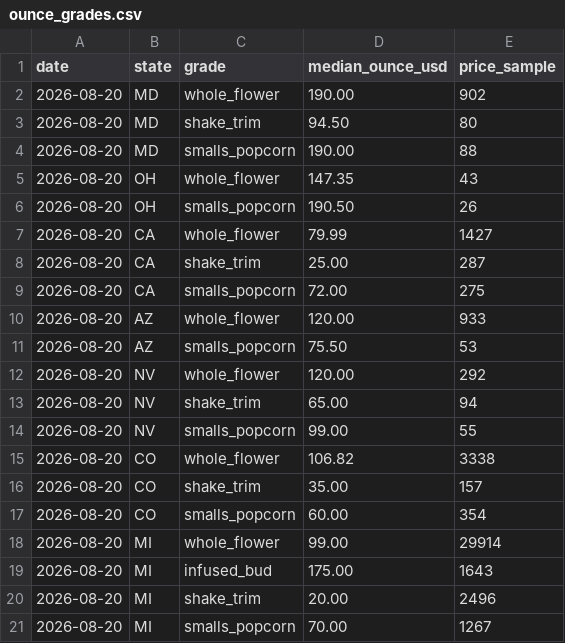
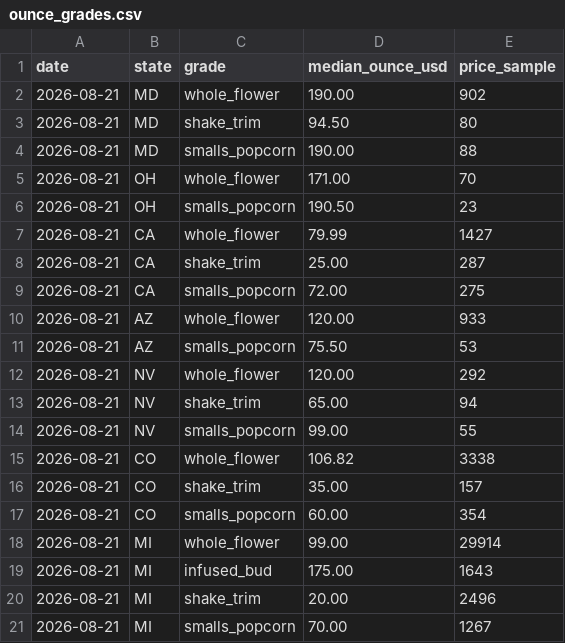
Before and after one commit to sarmis500-web/cannabis-price-index, a CSV file: data/2026-08/ounce_grades.csv, drawn as a sheet.

```diff
--- a/data/2026-08/ounce_grades.csv
+++ b/data/2026-08/ounce_grades.csv
@@ -1,21 +1,21 @@
 date,state,grade,median_ounce_usd,price_sample
-2026-08-20,MD,whole_flower,190.00,902
-2026-08-20,MD,shake_trim,94.50,80
-2026-08-20,MD,smalls_popcorn,190.00,88
-2026-08-20,OH,whole_flower,147.35,43
-2026-08-20,OH,smalls_popcorn,190.50,26
-2026-08-20,CA,whole_flower,79.99,1427
-2026-08-20,CA,shake_trim,25.00,287
-2026-08-20,CA,smalls_popcorn,72.00,275
-2026-08-20,AZ,whole_flower,120.00,933
-2026-08-20,AZ,smalls_popcorn,75.50,53
-2026-08-20,NV,whole_flower,120.00,292
-2026-08-20,NV,shake_trim,65.00,94
-2026-08-20,NV,smalls_popcorn,99.00,55
-2026-08-20,CO,whole_flower,106.82,3338
-2026-08-20,CO,shake_trim,35.00,157
-2026-08-20,CO,smalls_popcorn,60.00,354
-2026-08-20,MI,whole_flower,99.00,29914
-2026-08-20,MI,infused_bud,175.00,1643
-2026-08-20,MI,shake_trim,20.00,2496
-2026-08-20,MI,smalls_popcorn,70.00,1267
+2026-08-21,MD,whole_flower,190.00,902
+2026-08-21,MD,shake_trim,94.50,80
+2026-08-21,MD,smalls_popcorn,190.00,88
+2026-08-21,OH,whole_flower,171.00,70
+2026-08-21,OH,smalls_popcorn,190.50,23
+2026-08-21,CA,whole_flower,79.99,1427
+2026-08-21,CA,shake_trim,25.00,287
+2026-08-21,CA,smalls_popcorn,72.00,275
+2026-08-21,AZ,whole_flower,120.00,933
+2026-08-21,AZ,smalls_popcorn,75.50,53
+2026-08-21,NV,whole_flower,120.00,292
+2026-08-21,NV,shake_trim,65.00,94
+2026-08-21,NV,smalls_popcorn,99.00,55
+2026-08-21,CO,whole_flower,106.82,3338
+2026-08-21,CO,shake_trim,35.00,157
+2026-08-21,CO,smalls_popcorn,60.00,354
+2026-08-21,MI,whole_flower,99.00,29914
+2026-08-21,MI,infused_bud,175.00,1643
+2026-08-21,MI,shake_trim,20.00,2496
+2026-08-21,MI,smalls_popcorn,70.00,1267
```
Also changed, not shown: data/2026-08/city_medians.csv, data/2026-08/state_medians.csv, 4 other files.
